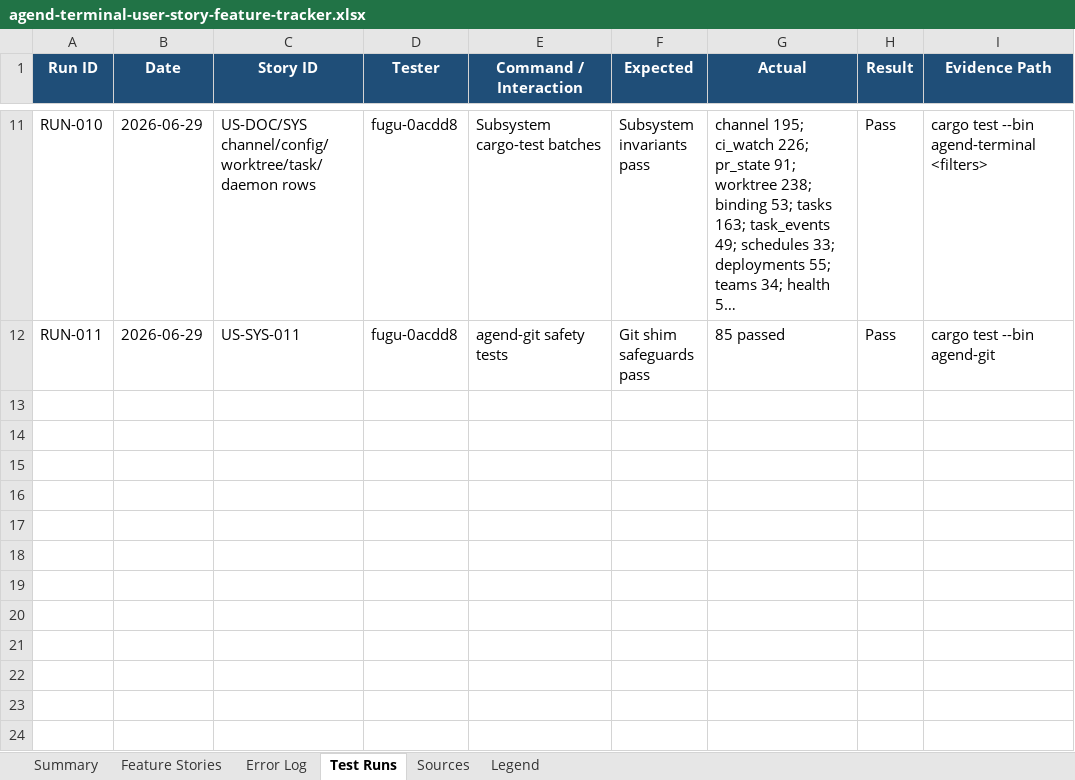
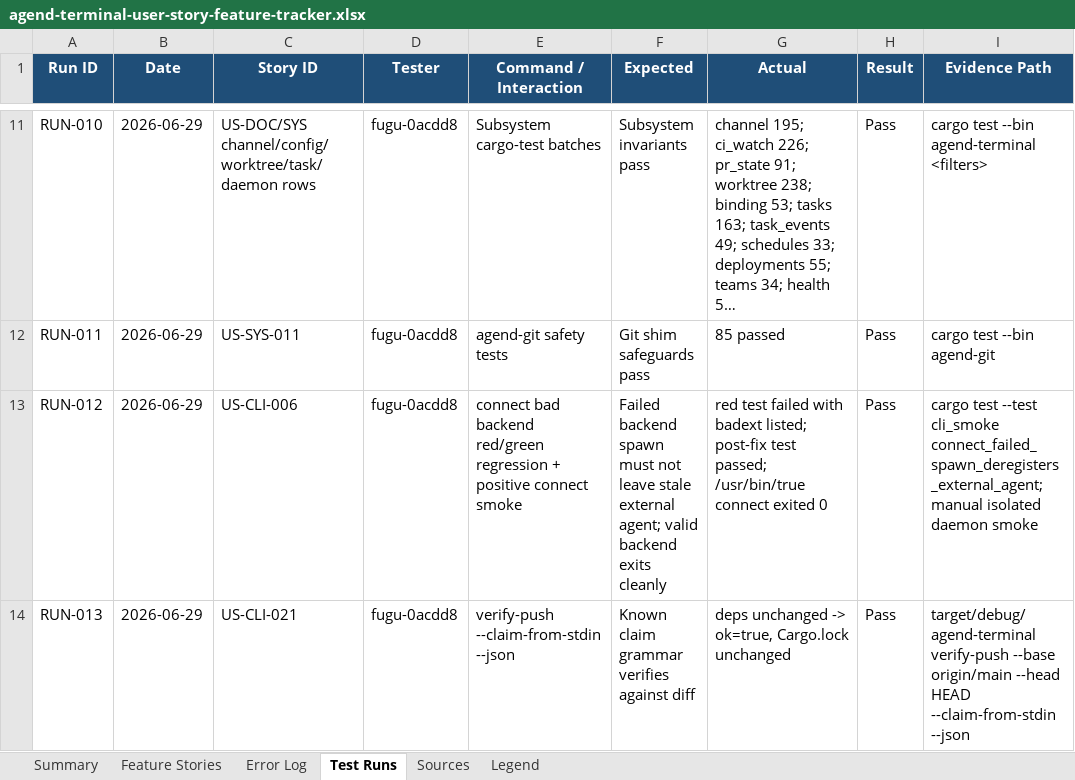
Before and after one commit to suzuke/agend-terminal, an Excel workbook: docs/audit/agend-terminal-user-story-feature-tracker.xlsx, sheet Test Runs, drawn as a sheet; only a part is shown, gaps mark what is left out; long unchanged cells end in …; values as stored, in another font and other column widths than the file's, no borders; the diff names each change by its address in the sheet, - before the commit and + after, or states it on an @@ line.

Commit message:
audit: record connect cleanup and verify-push testing
Agend-Agent: fugu-0acdd8
Agend-Branch: audit/user-story-spreadsheet-fugu-0acdd8
Agend-Issued-At: 2026-06-29T05:40:29.082460+00:00
Signed-off-by: Huang ChiaCheng (黃家政) <1557604+suzuke@users.noreply.github.com>

```diff
--- a/docs/audit/agend-terminal-user-story-feature-tracker.xlsx (sheet Test Runs)
+++ b/docs/audit/agend-terminal-user-story-feature-tracker.xlsx (sheet Test Runs)
+row 13: RUN-012 | 2026-06-29 | US-CLI-006 | fugu-0acdd8 | connect bad backend red/green regression + positive connect smoke | Failed backend spawn must not leave stale external agent; valid backend exits cleanly | red test failed with badext listed; post-fix test passed; /usr/bin/true connect exited 0 | Pass | cargo test --test cli_smoke connect_failed_spawn_deregisters_external_agent; manual isolated daemon smoke
+row 14: RUN-013 | 2026-06-29 | US-CLI-021 | fugu-0acdd8 | verify-push --claim-from-stdin --json | Known claim grammar verifies against diff | deps unchanged -> ok=true, Cargo.lock unchanged | Pass | target/debug/agend-terminal verify-push --base origin/main --head HEAD --claim-from-stdin --json
```
Also changed, not shown: sheet Feature Stories, sheet Summary, 1 other file.
